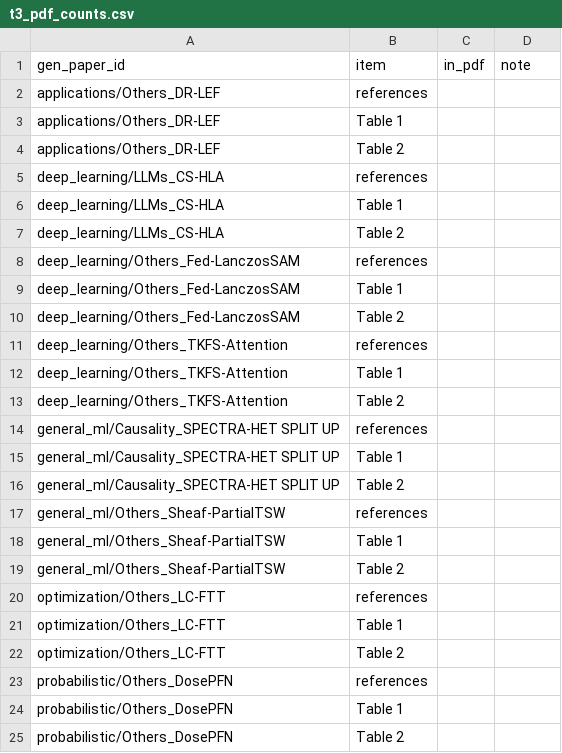
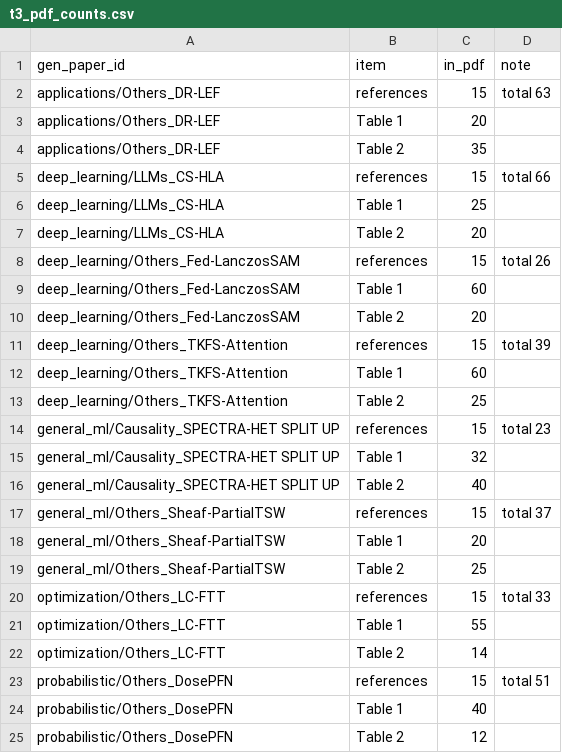
Before and after one commit to PCSchmidt/VERA, a CSV file: data/t3_pdf_counts.csv, drawn as a sheet; only a part is shown; the diff covers the shown part only.

```diff
--- a/data/t3_pdf_counts.csv
+++ b/data/t3_pdf_counts.csv
@@ -1,25 +1,25 @@
 gen_paper_id,item,in_pdf,note
-applications/Others_DR-LEF,references,,
-applications/Others_DR-LEF,Table 1,,
-applications/Others_DR-LEF,Table 2,,
-deep_learning/LLMs_CS-HLA,references,,
-deep_learning/LLMs_CS-HLA,Table 1,,
-deep_learning/LLMs_CS-HLA,Table 2,,
-deep_learning/Others_Fed-LanczosSAM,references,,
-deep_learning/Others_Fed-LanczosSAM,Table 1,,
-deep_learning/Others_Fed-LanczosSAM,Table 2,,
-deep_learning/Others_TKFS-Attention,references,,
-deep_learning/Others_TKFS-Attention,Table 1,,
-deep_learning/Others_TKFS-Attention,Table 2,,
-general_ml/Causality_SPECTRA-HET SPLIT UP,references,,
-general_ml/Causality_SPECTRA-HET SPLIT UP,Table 1,,
-general_ml/Causality_SPECTRA-HET SPLIT UP,Table 2,,
-general_ml/Others_Sheaf-PartialTSW,references,,
-general_ml/Others_Sheaf-PartialTSW,Table 1,,
-general_ml/Others_Sheaf-PartialTSW,Table 2,,
-optimization/Others_LC-FTT,references,,
-optimization/Others_LC-FTT,Table 1,,
-optimization/Others_LC-FTT,Table 2,,
-probabilistic/Others_DosePFN,references,,
-probabilistic/Others_DosePFN,Table 1,,
-probabilistic/Others_DosePFN,Table 2,,
+applications/Others_DR-LEF,references,15,total 63
+applications/Others_DR-LEF,Table 1,20,
+applications/Others_DR-LEF,Table 2,35,
+deep_learning/LLMs_CS-HLA,references,15,total 66
+deep_learning/LLMs_CS-HLA,Table 1,25,
+deep_learning/LLMs_CS-HLA,Table 2,20,
+deep_learning/Others_Fed-LanczosSAM,references,15,total 26
+deep_learning/Others_Fed-LanczosSAM,Table 1,60,
+deep_learning/Others_Fed-LanczosSAM,Table 2,20,
+deep_learning/Others_TKFS-Attention,references,15,total 39
+deep_learning/Others_TKFS-Attention,Table 1,60,
+deep_learning/Others_TKFS-Attention,Table 2,25,
+general_ml/Causality_SPECTRA-HET SPLIT UP,references,15,total 23
+general_ml/Causality_SPECTRA-HET SPLIT UP,Table 1,32,
+general_ml/Causality_SPECTRA-HET SPLIT UP,Table 2,40,
+general_ml/Others_Sheaf-PartialTSW,references,15,total 37
+general_ml/Others_Sheaf-PartialTSW,Table 1,20,
+general_ml/Others_Sheaf-PartialTSW,Table 2,25,
+optimization/Others_LC-FTT,references,15,total 33
+optimization/Others_LC-FTT,Table 1,55,
+optimization/Others_LC-FTT,Table 2,14,
+probabilistic/Others_DosePFN,references,15,total 51
+probabilistic/Others_DosePFN,Table 1,40,
+probabilistic/Others_DosePFN,Table 2,12,
```
Also changed, not shown: 8 edited cells elsewhere in this file, data/t3_scores.csv, 2 other files.
